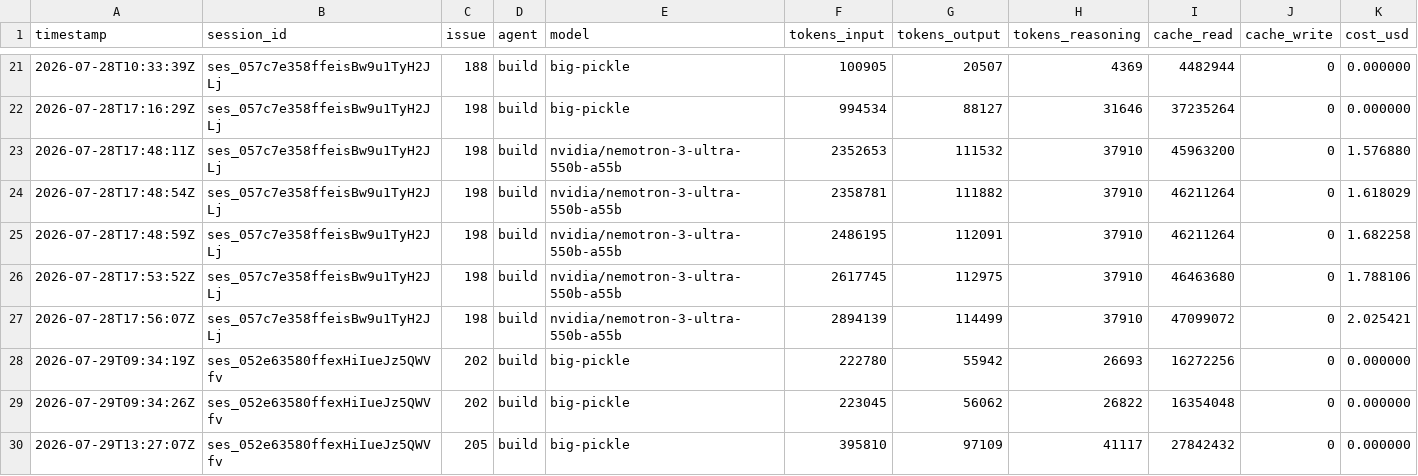
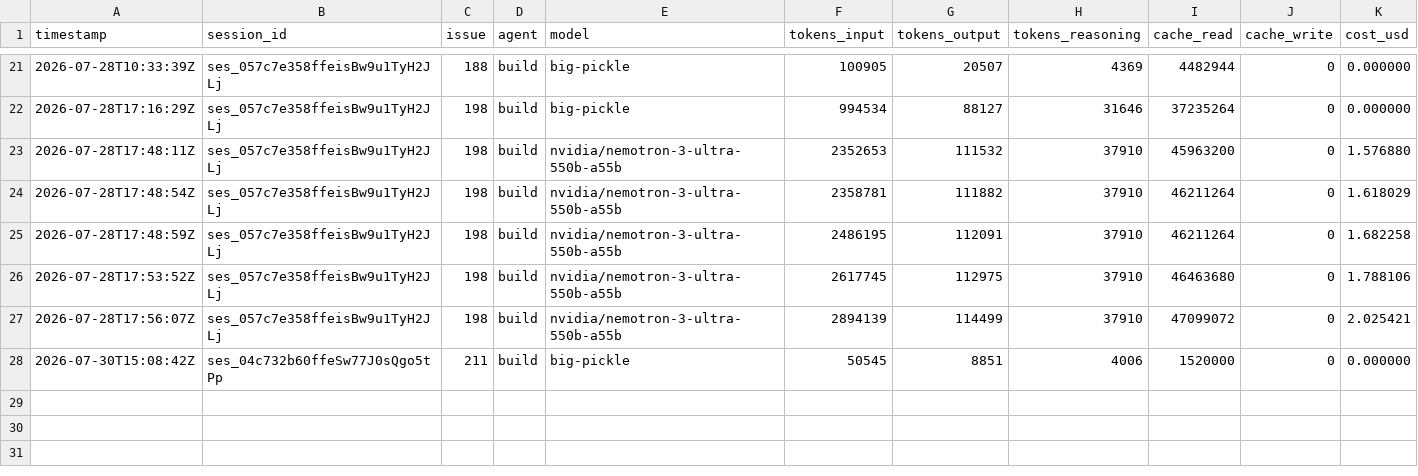
Before and after one commit to nmwael/subvocal, a CSV file: .aifinops/log.csv, drawn as a sheet; only a part is shown, gaps mark what is left out; removed rows and columns are numbered as before the commit, all else as after; the diff names each change by its address in the sheet, - before the commit and + after, or states it on an @@ line.

Commit message:
chore: feat: Add SubDL API key input and accordion settings layout

```diff
--- a/.aifinops/log.csv
+++ b/.aifinops/log.csv
-row 28: 2026-07-29T09:34:19Z | ses_052e63580ffexHiIueJz5QWVfv | 202 | build | big-pickle | 222780 | 55942 | 26693 | 16272256 | 0 | 0.000000
-row 29: 2026-07-29T09:34:26Z | ses_052e63580ffexHiIueJz5QWVfv | 202 | build | big-pickle | 223045 | 56062 | 26822 | 16354048 | 0 | 0.000000
-row 30: 2026-07-29T13:27:07Z | ses_052e63580ffexHiIueJz5QWVfv | 205 | build | big-pickle | 395810 | 97109 | 41117 | 27842432 | 0 | 0.000000
+row 28: 2026-07-30T15:08:42Z | ses_04c732b60ffeSw77J0sQgo5tPp | 211 | build | big-pickle | 50545 | 8851 | 4006 | 1520000 | 0 | 0.000000
```
Also changed, not shown: 7 other files.
